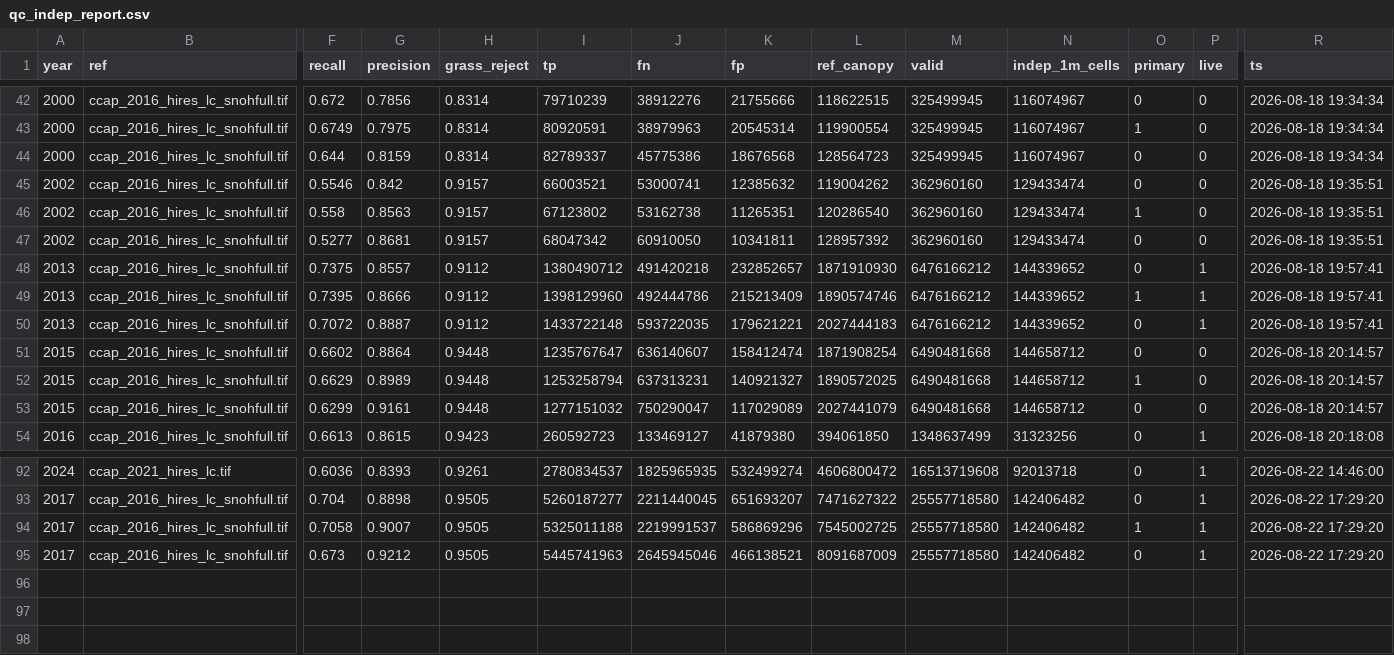
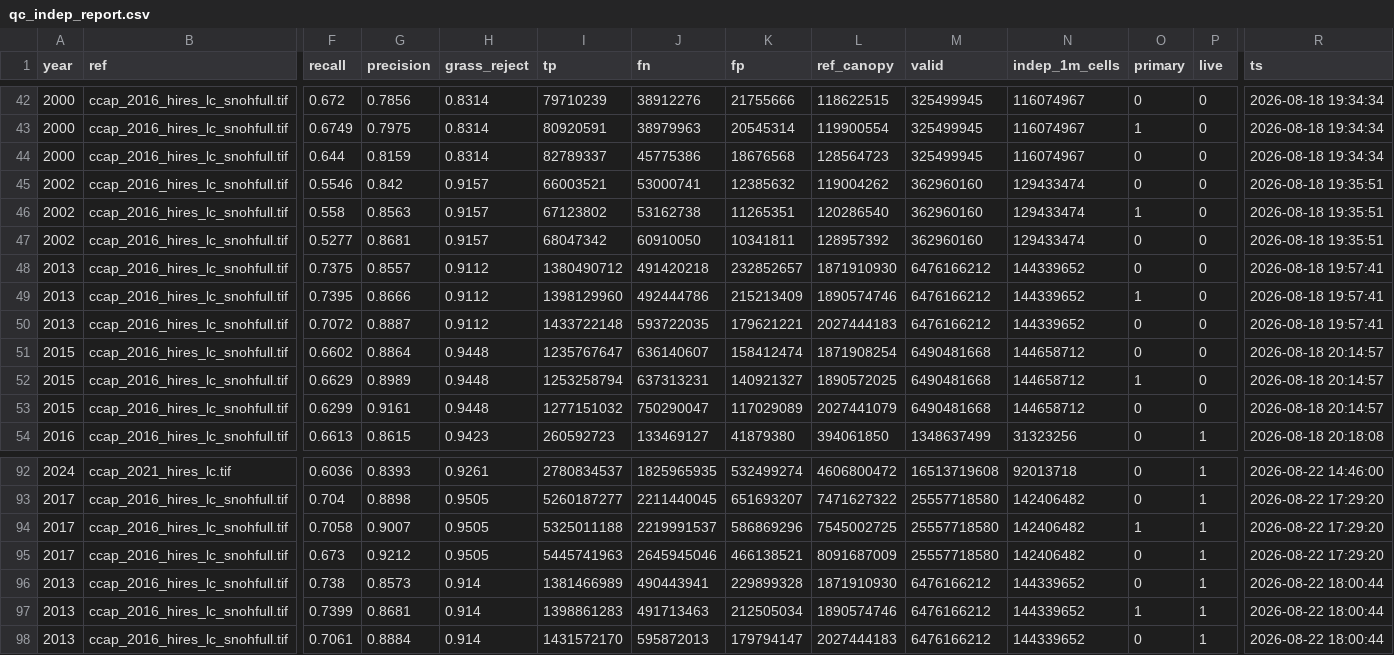
Before and after one commit to Kameron-Eck/edmonds-treedata, a CSV file: phase4/qc/qc_indep_report.csv, drawn as a sheet; only a part is shown, gaps mark what is left out; rows hold the shown columns only; the diff names each change by its address in the sheet, - before the commit and + after, or states it on an @@ line.

```diff
--- a/phase4/qc/qc_indep_report.csv
+++ b/phase4/qc/qc_indep_report.csv
-P48:P50 (live): 1
+P48:P50 (live): 0
+row 96: 2013 | ccap_2016_hires_lc_snohfull.tif | 0.738 | 0.8573 | 0.914 | 1381466989 | 490443941 | 229899328 | 1871910930 | 6476166212 | 144339652 | 0 | 1 | 2026-08-22 18:00:44
+row 97: 2013 | ccap_2016_hires_lc_snohfull.tif | 0.7399 | 0.8681 | 0.914 | 1398861283 | 491713463 | 212505034 | 1890574746 | 6476166212 | 144339652 | 1 | 1 | 2026-08-22 18:00:44
+row 98: 2013 | ccap_2016_hires_lc_snohfull.tif | 0.7061 | 0.8884 | 0.914 | 1431572170 | 595872013 | 179794147 | 2027444183 | 6476166212 | 144339652 | 0 | 1 | 2026-08-22 18:00:44
```
Also changed, not shown: phase4/qc/qc_indep_surfaces_2013.csv, 2 other files.
